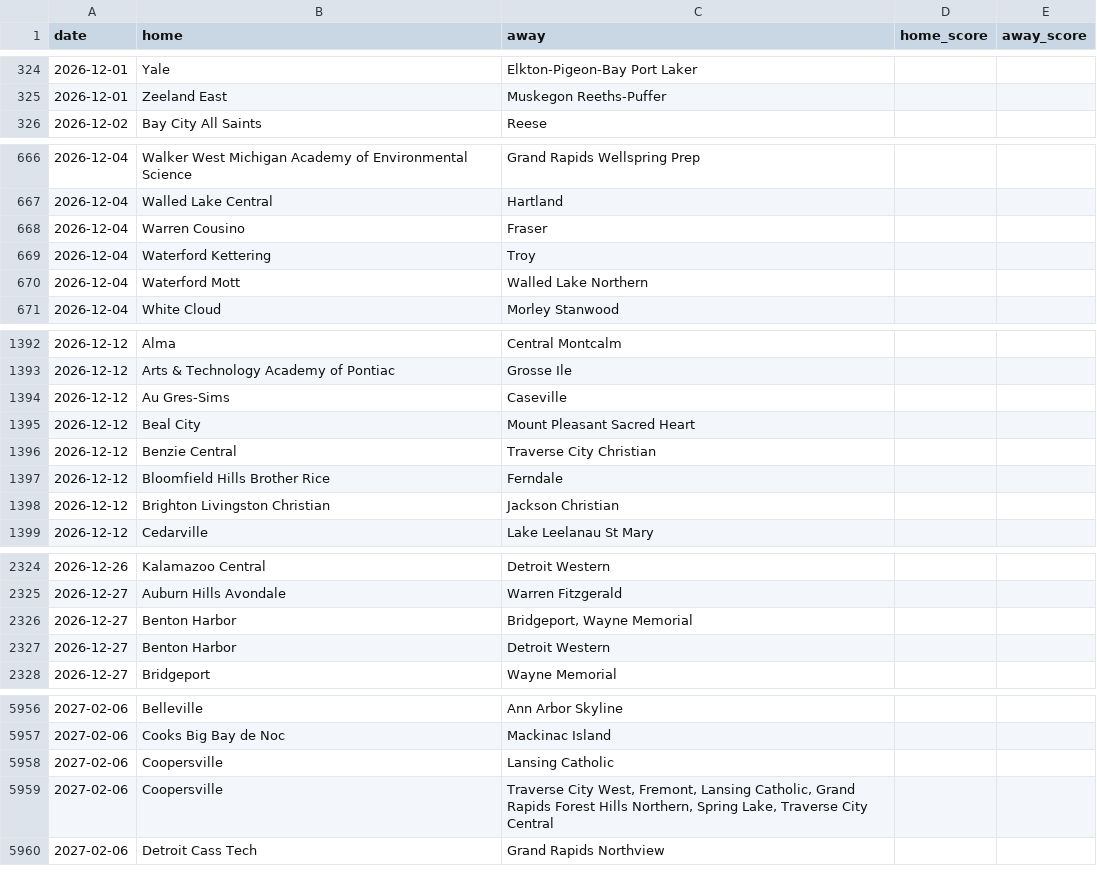
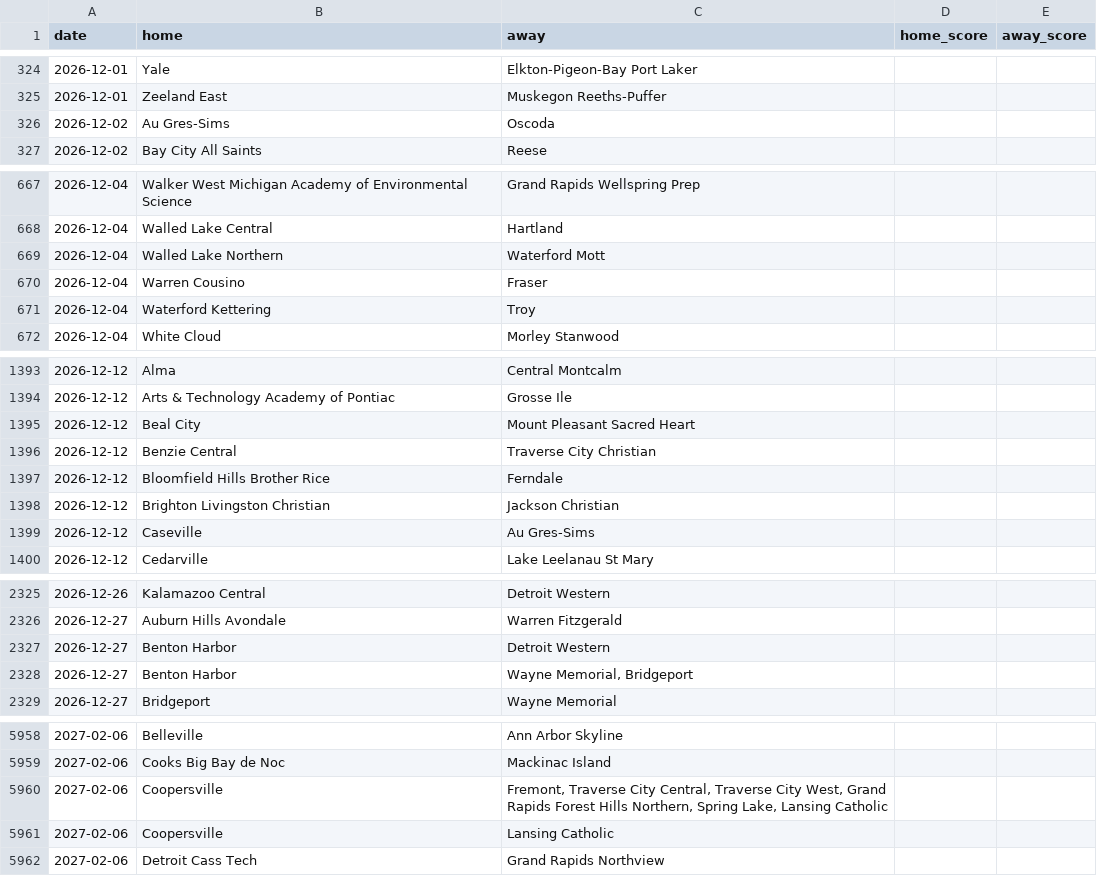
Before and after one commit to YutongHanOfficial/mi-basketball-predictor, a CSV file: games_2026.csv, drawn as a sheet; only a part is shown, gaps mark what is left out; removed rows and columns are numbered as before the commit, all else as after; the diff covers the shown part only; the diff names each change by its address in the sheet, - before the commit and + after, or states it on an @@ line.

```diff
--- a/games_2026.csv
+++ b/games_2026.csv
+row 326: 2026-12-02 | Au Gres-Sims | Oscoda
+row 669: 2026-12-04 | Walled Lake Northern | Waterford Mott
-row 670: 2026-12-04 | Waterford Mott | Walled Lake Northern
-row 1394: 2026-12-12 | Au Gres-Sims | Caseville
+row 1399: 2026-12-12 | Caseville | Au Gres-Sims
-row 2326: 2026-12-27 | Benton Harbor | Bridgeport, Wayne Memorial
+row 2328: 2026-12-27 | Benton Harbor | Wayne Memorial, Bridgeport
+row 5960: 2027-02-06 | Coopersville | Fremont, Traverse City Central, Traverse City West, Grand Rapids Forest Hills Northern, Spring Lake, Lansing Catholic
-row 5959: 2027-02-06 | Coopersville | Traverse City West, Fremont, Lansing Catholic, Grand Rapids Forest Hills Northern, Spring Lake, Traverse City Central
```
Also changed, not shown: 5 added rows, 5 removed rows and 11 edited cells elsewhere in this file.
